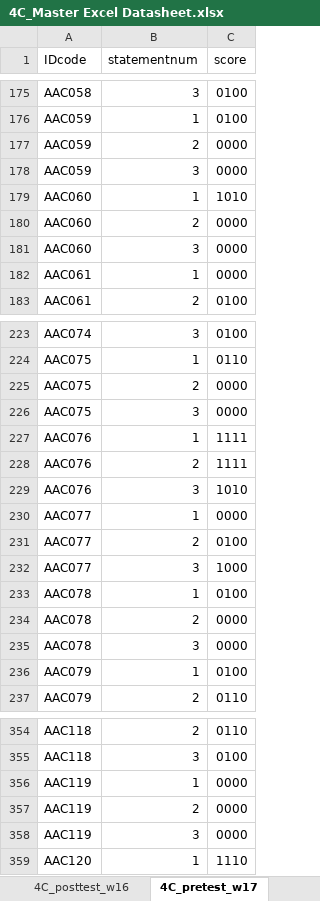
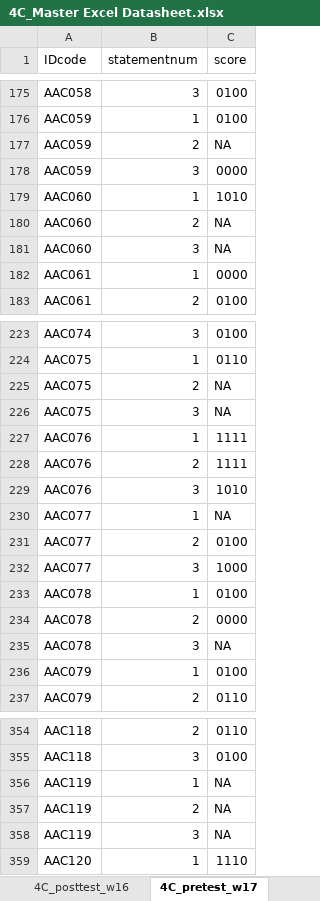
Before and after one commit to ShadowHawkDav/4C_Quantitative-Writing_R-scripts, an Excel workbook: Data/4C_Master Excel Datasheet.xlsx, sheet 4C_pretest_w17, drawn as a sheet; only a part is shown, gaps mark what is left out; values as stored, in another font and other column widths than the file's, no borders; the diff covers the shown part only; the diff names each change by its address in the sheet, - before the commit and + after, or states it on an @@ line.

```diff
--- a/Data/4C_Master Excel Datasheet.xlsx (sheet 4C_pretest_w17)
+++ b/Data/4C_Master Excel Datasheet.xlsx (sheet 4C_pretest_w17)
-C177 (score): 0000
+C177 (score): NA
-C180:C181 (score): 0000
+C180:C181 (score): NA
-C225:C226 (score): 0000
+C225:C226 (score): NA
-C230 (score): 0000
+C230 (score): NA
-C235 (score): 0000
+C235 (score): NA
-C356:C358 (score): 0000
+C356:C358 (score): NA
```
Also changed, not shown: 29 edited cells elsewhere in this sheet, sheet camino_coursegrades_w16, sheet 4C_posttest_w17, other sheet tabs, 13 other files.
